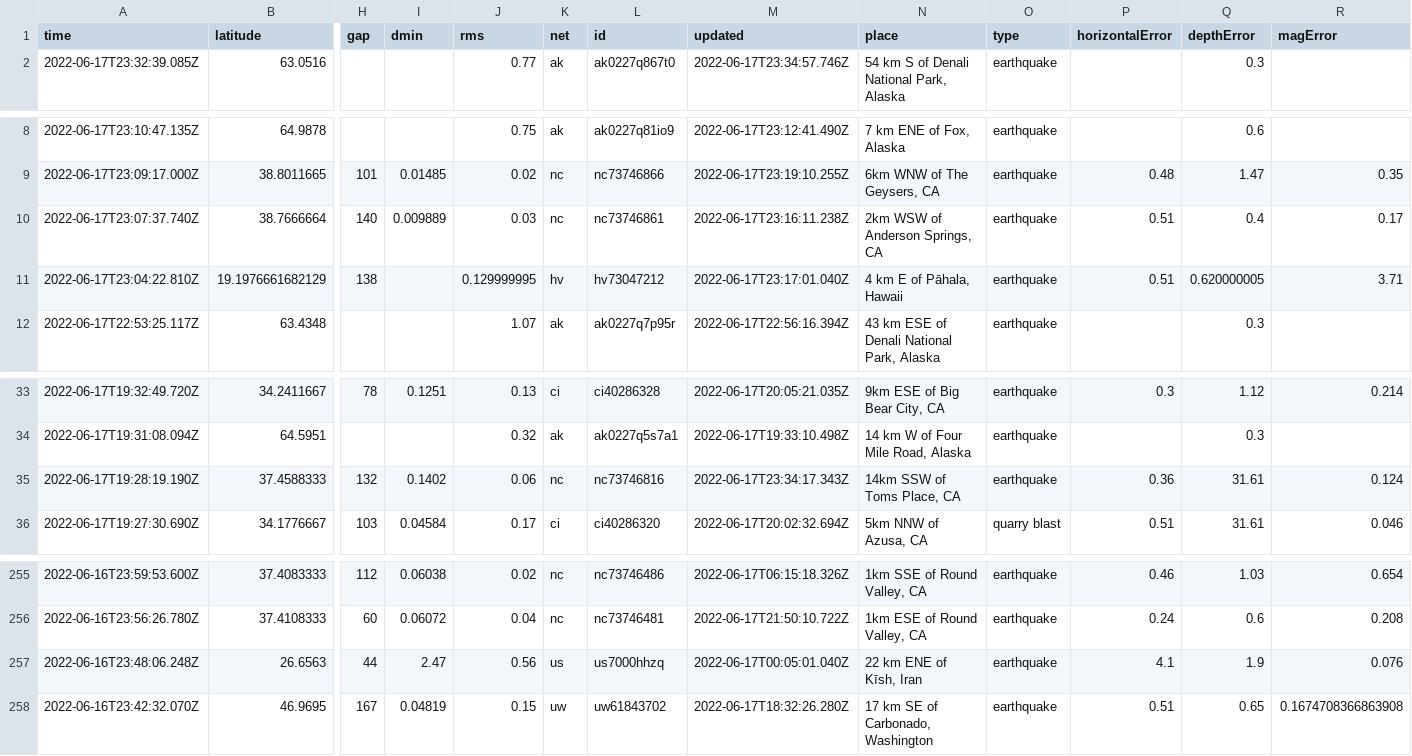
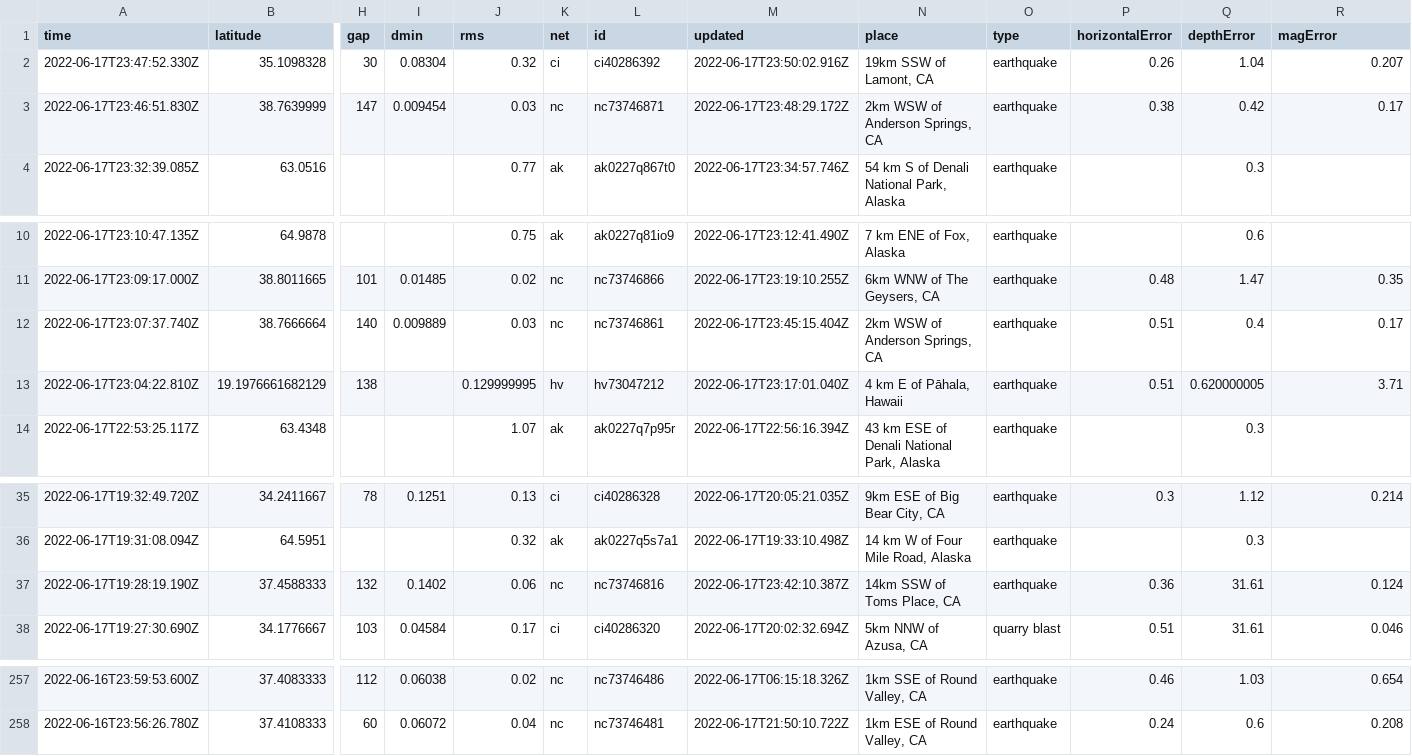
Before and after one commit to lalers/my-data-robot, a CSV file: usgs_current.csv, drawn as a sheet; only a part is shown, gaps mark what is left out; removed rows and columns are numbered as before the commit, all else as after; rows hold the shown columns only; the diff names each change by its address in the sheet, - before the commit and + after, or states it on an @@ line.

```diff
--- a/usgs_current.csv
+++ b/usgs_current.csv
+row 2: 2022-06-17T23:47:52.330Z | 35.1098328 | 30 | 0.08304 | 0.32 | ci | ci40286392 | 2022-06-17T23:50:02.916Z | 19km SSW of Lamont, CA | earthquake | 0.26 | 1.04 | 0.207
+row 3: 2022-06-17T23:46:51.830Z | 38.7639999 | 147 | 0.009454 | 0.03 | nc | nc73746871 | 2022-06-17T23:48:29.172Z | 2km WSW of Anderson Springs, CA | earthquake | 0.38 | 0.42 | 0.17
-M12 (updated): 2022-06-17T23:16:11.238Z
+M12 (updated): 2022-06-17T23:45:15.404Z
-M37 (updated): 2022-06-17T23:34:17.343Z
+M37 (updated): 2022-06-17T23:42:10.387Z
-row 257: 2022-06-16T23:48:06.248Z | 26.6563 | 44 | 2.47 | 0.56 | us | us7000hhzq | 2022-06-17T00:05:01.040Z | 22 km ENE of Kīsh, Iran | earthquake | 4.1 | 1.9 | 0.076
-row 258: 2022-06-16T23:42:32.070Z | 46.9695 | 167 | 0.04819 | 0.15 | uw | uw61843702 | 2022-06-17T18:32:26.280Z | 17 km SE of Carbonado, Washington | earthquake | 0.51 | 0.65 | 0.1674708366863908
```
